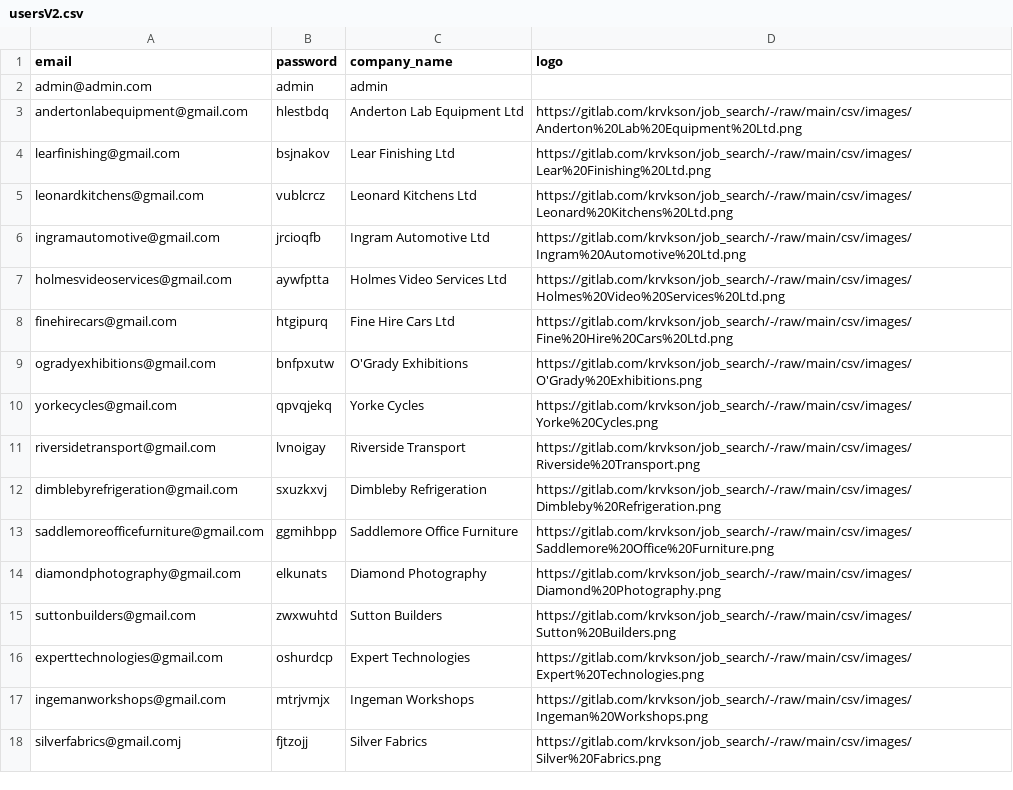
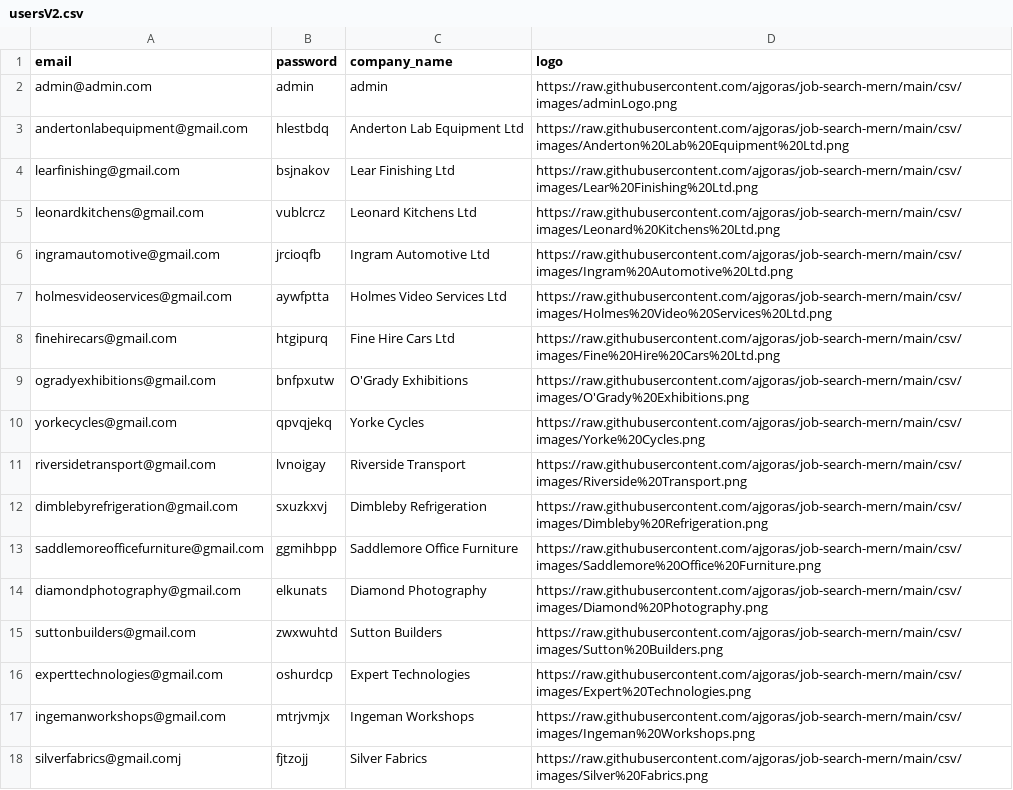
Before and after one commit to ajgoras/job-search-mern, a CSV file: csv/usersV2.csv, drawn as a sheet.

```diff
--- a/csv/usersV2.csv
+++ b/csv/usersV2.csv
@@ -1,18 +1,18 @@
 email;password;company_name;logo
-admin@admin.com;admin;admin;
-andertonlabequipment@gmail.com;hlestbdq;Anderton Lab Equipment Ltd;https://gitlab.com/krvkson/job_search/-/raw/main/csv/images/Anderton%20Lab%20Equipment%20Ltd.png
-learfinishing@gmail.com;bsjnakov;Lear Finishing Ltd;https://gitlab.com/krvkson/job_search/-/raw/main/csv/images/Lear%20Finishing%20Ltd.png
-leonardkitchens@gmail.com;vublcrcz;Leonard Kitchens Ltd;https://gitlab.com/krvkson/job_search/-/raw/main/csv/images/Leonard%20Kitchens%20Ltd.png
-ingramautomotive@gmail.com;jrcioqfb;Ingram Automotive Ltd;https://gitlab.com/krvkson/job_search/-/raw/main/csv/images/Ingram%20Automotive%20Ltd.png
-holmesvideoservices@gmail.com;aywfptta;Holmes Video Services Ltd;https://gitlab.com/krvkson/job_search/-/raw/main/csv/images/Holmes%20Video%20Services%20Ltd.png
-finehirecars@gmail.com;htgipurq;Fine Hire Cars Ltd;https://gitlab.com/krvkson/job_search/-/raw/main/csv/images/Fine%20Hire%20Cars%20Ltd.png
-ogradyexhibitions@gmail.com;bnfpxutw;O'Grady Exhibitions;https://gitlab.com/krvkson/job_search/-/raw/main/csv/images/O'Grady%20Exhibitions.png
-yorkecycles@gmail.com;qpvqjekq;Yorke Cycles;https://gitlab.com/krvkson/job_search/-/raw/main/csv/images/Yorke%20Cycles.png
-riversidetransport@gmail.com;lvnoigay;Riverside Transport;https://gitlab.com/krvkson/job_search/-/raw/main/csv/images/Riverside%20Transport.png
-dimblebyrefrigeration@gmail.com;sxuzkxvj;Dimbleby Refrigeration;https://gitlab.com/krvkson/job_search/-/raw/main/csv/images/Dimbleby%20Refrigeration.png
-saddlemoreofficefurniture@gmail.com;ggmihbpp;Saddlemore Office Furniture;https://gitlab.com/krvkson/job_search/-/raw/main/csv/images/Saddlemore%20Office%20Furniture.png
-diamondphotography@gmail.com;elkunats;Diamond Photography;https://gitlab.com/krvkson/job_search/-/raw/main/csv/images/Diamond%20Photography.png
-suttonbuilders@gmail.com;zwxwuhtd;Sutton Builders;https://gitlab.com/krvkson/job_search/-/raw/main/csv/images/Sutton%20Builders.png
-experttechnologies@gmail.com;oshurdcp;Expert Technologies;https://gitlab.com/krvkson/job_search/-/raw/main/csv/images/Expert%20Technologies.png
-ingemanworkshops@gmail.com;mtrjvmjx;Ingeman Workshops;https://gitlab.com/krvkson/job_search/-/raw/main/csv/images/Ingeman%20Workshops.png
-silverfabrics@gmail.comj;fjtzojj;Silver Fabrics;https://gitlab.com/krvkson/job_search/-/raw/main/csv/images/Silver%20Fabrics.png
+admin@admin.com;admin;admin; https://raw.githubusercontent.com/ajgoras/job-search-mern/main/csv/images/adminLogo.png
+andertonlabequipment@gmail.com;hlestbdq;Anderton Lab Equipment Ltd;https://raw.githubusercontent.com/ajgoras/job-search-mern/main/csv/images/Anderton%20Lab%20Equipment%20Ltd.png
+learfinishing@gmail.com;bsjnakov;Lear Finishing Ltd;https://raw.githubusercontent.com/ajgoras/job-search-mern/main/csv/images/Lear%20Finishing%20Ltd.png
+leonardkitchens@gmail.com;vublcrcz;Leonard Kitchens Ltd;https://raw.githubusercontent.com/ajgoras/job-search-mern/main/csv/images/Leonard%20Kitchens%20Ltd.png
+ingramautomotive@gmail.com;jrcioqfb;Ingram Automotive Ltd;https://raw.githubusercontent.com/ajgoras/job-search-mern/main/csv/images/Ingram%20Automotive%20Ltd.png
+holmesvideoservices@gmail.com;aywfptta;Holmes Video Services Ltd;https://raw.githubusercontent.com/ajgoras/job-search-mern/main/csv/images/Holmes%20Video%20Services%20Ltd.png
+finehirecars@gmail.com;htgipurq;Fine Hire Cars Ltd;https://raw.githubusercontent.com/ajgoras/job-search-mern/main/csv/images/Fine%20Hire%20Cars%20Ltd.png
+ogradyexhibitions@gmail.com;bnfpxutw;O'Grady Exhibitions;https://raw.githubusercontent.com/ajgoras/job-search-mern/main/csv/images/O'Grady%20Exhibitions.png
+yorkecycles@gmail.com;qpvqjekq;Yorke Cycles;https://raw.githubusercontent.com/ajgoras/job-search-mern/main/csv/images/Yorke%20Cycles.png
+riversidetransport@gmail.com;lvnoigay;Riverside Transport;https://raw.githubusercontent.com/ajgoras/job-search-mern/main/csv/images/Riverside%20Transport.png
+dimblebyrefrigeration@gmail.com;sxuzkxvj;Dimbleby Refrigeration;https://raw.githubusercontent.com/ajgoras/job-search-mern/main/csv/images/Dimbleby%20Refrigeration.png
+saddlemoreofficefurniture@gmail.com;ggmihbpp;Saddlemore Office Furniture;https://raw.githubusercontent.com/ajgoras/job-search-mern/main/csv/images/Saddlemore%20Office%20Furniture.png
+diamondphotography@gmail.com;elkunats;Diamond Photography;https://raw.githubusercontent.com/ajgoras/job-search-mern/main/csv/images/Diamond%20Photography.png
+suttonbuilders@gmail.com;zwxwuhtd;Sutton Builders;https://raw.githubusercontent.com/ajgoras/job-search-mern/main/csv/images/Sutton%20Builders.png
+experttechnologies@gmail.com;oshurdcp;Expert Technologies;https://raw.githubusercontent.com/ajgoras/job-search-mern/main/csv/images/Expert%20Technologies.png
+ingemanworkshops@gmail.com;mtrjvmjx;Ingeman Workshops;https://raw.githubusercontent.com/ajgoras/job-search-mern/main/csv/images/Ingeman%20Workshops.png
+silverfabrics@gmail.comj;fjtzojj;Silver Fabrics;https://raw.githubusercontent.com/ajgoras/job-search-mern/main/csv/images/Silver%20Fabrics.png
```
Also changed, not shown: csv/offersv2.csv.
